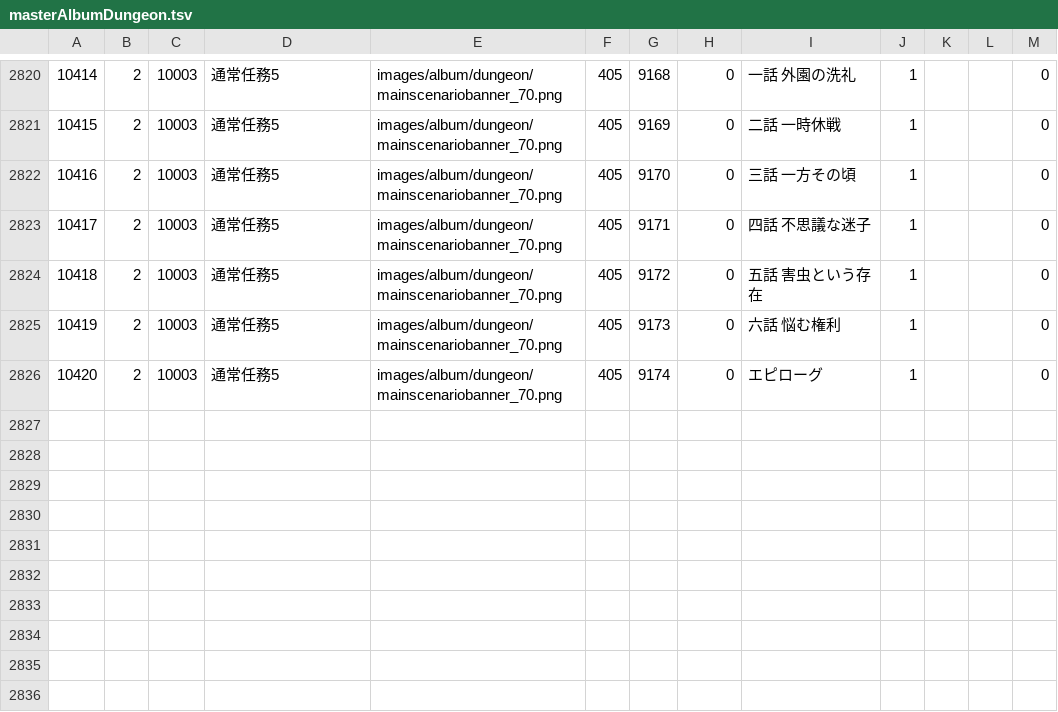
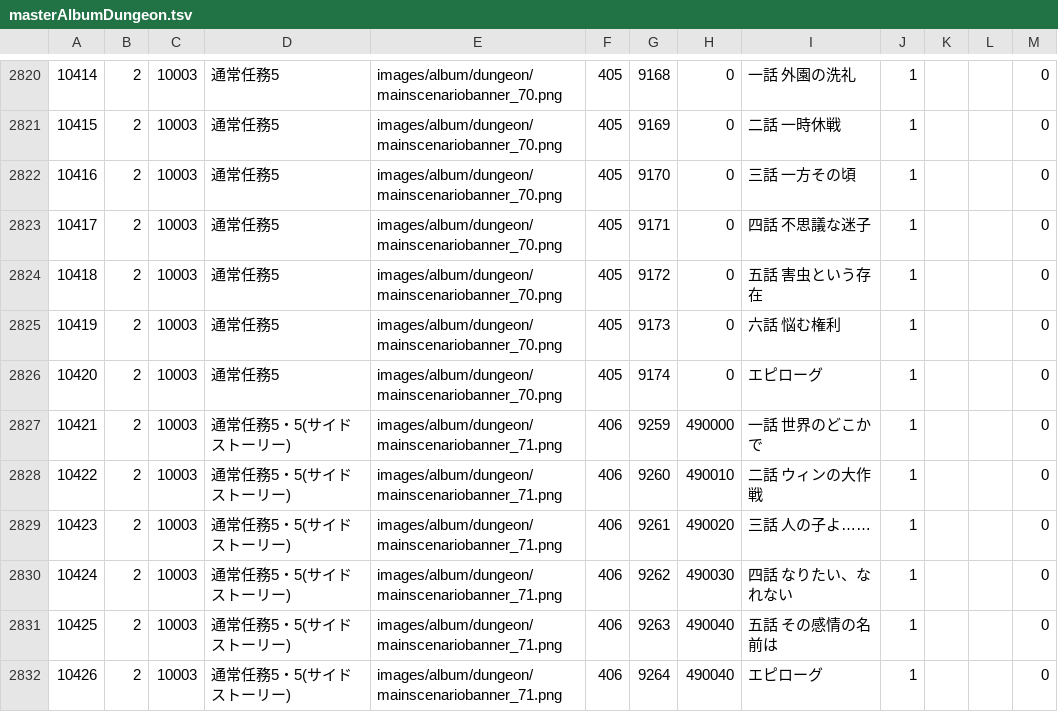
Before and after one commit to game4353/fkg_data, a TSV file: master/masterAlbumDungeon.tsv, drawn as a sheet; only a part is shown, gaps mark what is left out.

```diff
--- a/master/masterAlbumDungeon.tsv
+++ b/master/masterAlbumDungeon.tsv
@@ -2826 +2826,7 @@
 10420	2	10003	通常任務5	images/album/dungeon/mainscenariobanner_70.png	405	9174	0	エピローグ	1			0
+10421	2	10003	通常任務5・5(サイドストーリー)	images/album/dungeon/mainscenariobanner_71.png	406	9259	490000	一話　世界のどこかで	1			0
+10422	2	10003	通常任務5・5(サイドストーリー)	images/album/dungeon/mainscenariobanner_71.png	406	9260	490010	二話　ウィンの大作戦	1			0
+10423	2	10003	通常任務5・5(サイドストーリー)	images/album/dungeon/mainscenariobanner_71.png	406	9261	490020	三話　人の子よ……	1			0
+10424	2	10003	通常任務5・5(サイドストーリー)	images/album/dungeon/mainscenariobanner_71.png	406	9262	490030	四話　なりたい、なれない	1			0
+10425	2	10003	通常任務5・5(サイドストーリー)	images/album/dungeon/mainscenariobanner_71.png	406	9263	490040	五話　その感情の名前は	1			0
+10426	2	10003	通常任務5・5(サイドストーリー)	images/album/dungeon/mainscenariobanner_71.png	406	9264	490040	エピローグ	1			0
```
Also changed, not shown: master/masterCharacterLeaderSkill.tsv, master/masterCharacterQuest.tsv, 33 other files.
